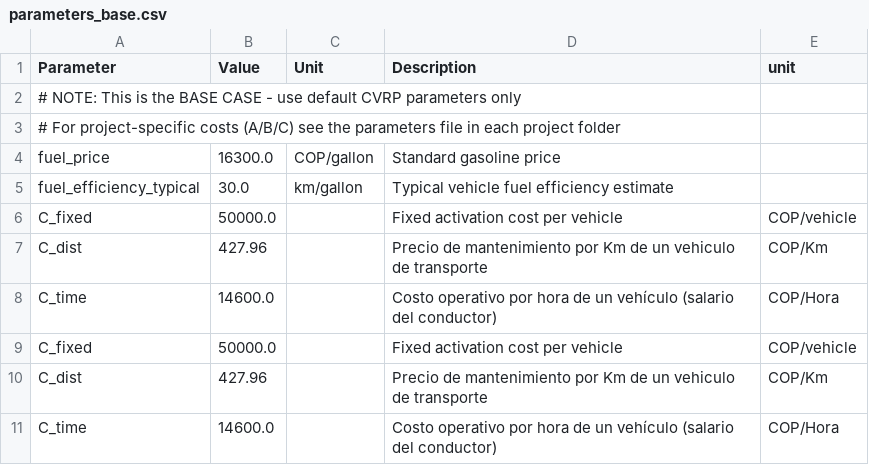
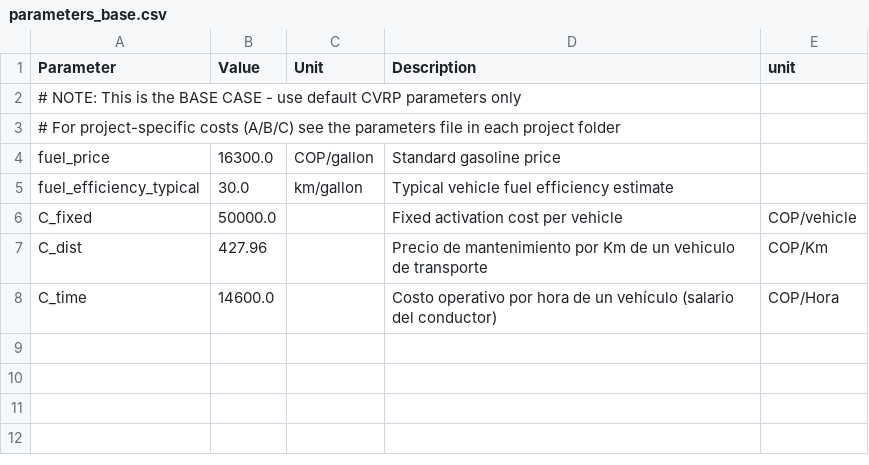
Before and after one commit to Jmi205/Proyecto-E3, a CSV file: cvrp_content-main/caso_base/parameters_base.csv, drawn as a sheet.

```diff
--- a/cvrp_content-main/caso_base/parameters_base.csv
+++ b/cvrp_content-main/caso_base/parameters_base.csv
@@ -8,4 +8 @@ C_dist,427.96,,Precio de mantenimiento por Km de un vehiculo de transporte,COP/K
 C_time,14600.0,,Costo operativo por hora de un vehículo (salario del conductor),COP/Hora
-C_fixed,50000.0,,Fixed activation cost per vehicle,COP/vehicle
-C_dist,427.96,,Precio de mantenimiento por Km de un vehiculo de transporte,COP/Km
-C_time,14600.0,,Costo operativo por hora de un vehículo (salario del conductor),COP/Hora
```
Also changed, not shown: 1 other file.
